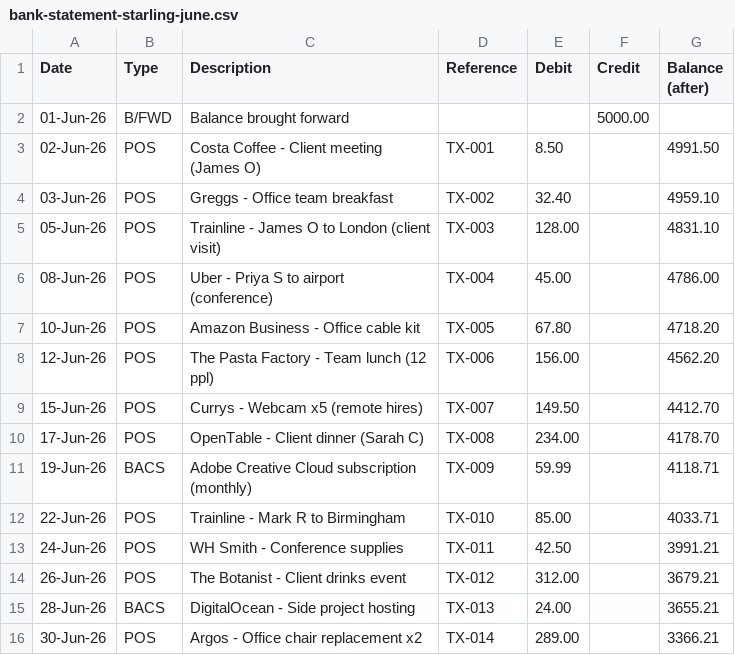
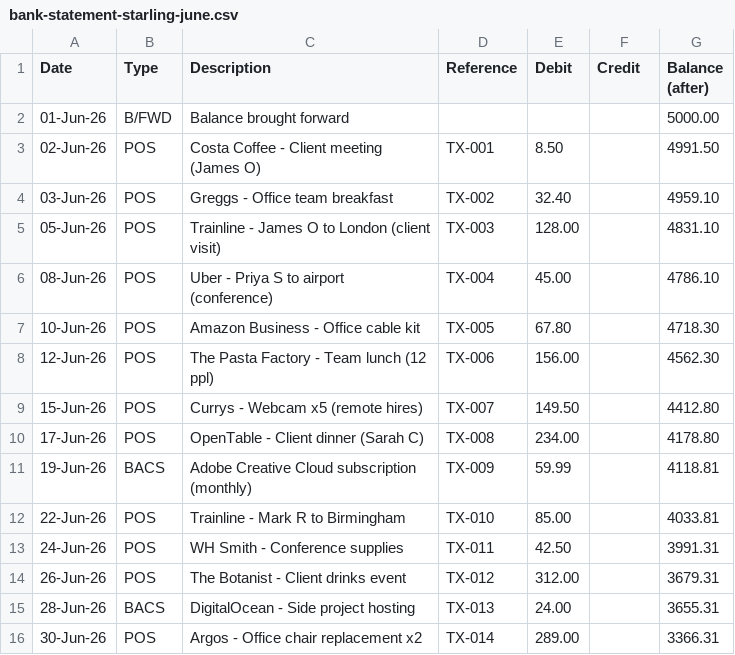
Before and after one commit to mutima89/novatech-finance-sim-, a CSV file: data/transactions/bank-statement-starling-june.csv, drawn as a sheet.

```diff
--- a/data/transactions/bank-statement-starling-june.csv
+++ b/data/transactions/bank-statement-starling-june.csv
@@ -1,3 +1,3 @@
 Date,Type,Description,Reference,Debit,Credit,Balance (after)
-01-Jun-26,B/FWD,Balance brought forward,,,5000.00
+01-Jun-26,B/FWD,Balance brought forward,,,,5000.00
 02-Jun-26,POS,Costa Coffee - Client meeting (James O),TX-001,8.50,,4991.50
@@ -5,12 +5,12 @@ Date,Type,Description,Reference,Debit,Credit,Balance (after)
 05-Jun-26,POS,Trainline - James O to London (client visit),TX-003,128.00,,4831.10
-08-Jun-26,POS,Uber - Priya S to airport (conference),TX-004,45.00,,4786.00
-10-Jun-26,POS,Amazon Business - Office cable kit,TX-005,67.80,,4718.20
-12-Jun-26,POS,The Pasta Factory - Team lunch (12 ppl),TX-006,156.00,,4562.20
-15-Jun-26,POS,Currys - Webcam x5 (remote hires),TX-007,149.50,,4412.70
-17-Jun-26,POS,OpenTable - Client dinner (Sarah C),TX-008,234.00,,4178.70
-19-Jun-26,BACS,Adobe Creative Cloud subscription (monthly),TX-009,59.99,,4118.71
-22-Jun-26,POS,Trainline - Mark R to Birmingham, TX-010,85.00,,4033.71
-24-Jun-26,POS,WH Smith - Conference supplies,TX-011,42.50,,3991.21
-26-Jun-26,POS,The Botanist - Client drinks event,TX-012,312.00,,3679.21
-28-Jun-26,BACS,DigitalOcean - Side project hosting,TX-013,24.00,,3655.21
-30-Jun-26,POS,Argos - Office chair replacement x2,TX-014,289.00,,3366.21
+08-Jun-26,POS,Uber - Priya S to airport (conference),TX-004,45.00,,4786.10
+10-Jun-26,POS,Amazon Business - Office cable kit,TX-005,67.80,,4718.30
+12-Jun-26,POS,The Pasta Factory - Team lunch (12 ppl),TX-006,156.00,,4562.30
+15-Jun-26,POS,Currys - Webcam x5 (remote hires),TX-007,149.50,,4412.80
+17-Jun-26,POS,OpenTable - Client dinner (Sarah C),TX-008,234.00,,4178.80
+19-Jun-26,BACS,Adobe Creative Cloud subscription (monthly),TX-009,59.99,,4118.81
+22-Jun-26,POS,Trainline - Mark R to Birmingham, TX-010,85.00,,4033.81
+24-Jun-26,POS,WH Smith - Conference supplies,TX-011,42.50,,3991.31
+26-Jun-26,POS,The Botanist - Client drinks event,TX-012,312.00,,3679.31
+28-Jun-26,BACS,DigitalOcean - Side project hosting,TX-013,24.00,,3655.31
+30-Jun-26,POS,Argos - Office chair replacement x2,TX-014,289.00,,3366.31
```
Also changed, not shown: data/budgets/fy2026-budget.csv, data/transactions/bank-statement-barclays-main-june.csv, 5 other files.
